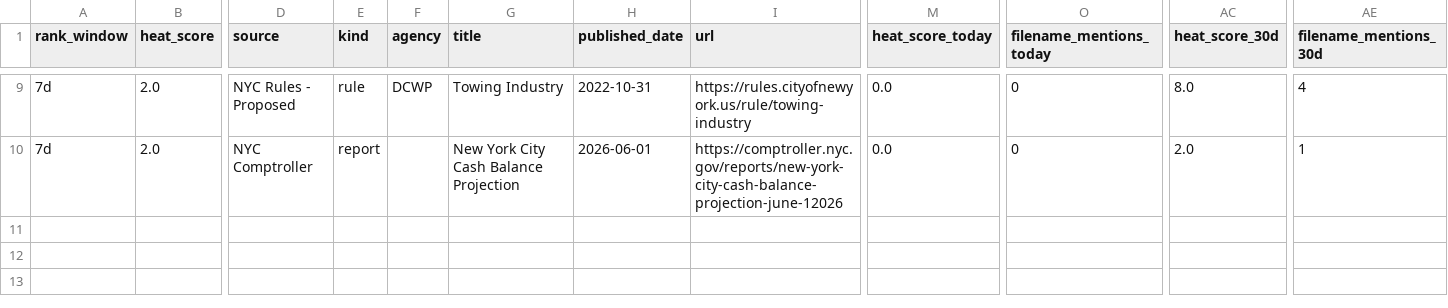
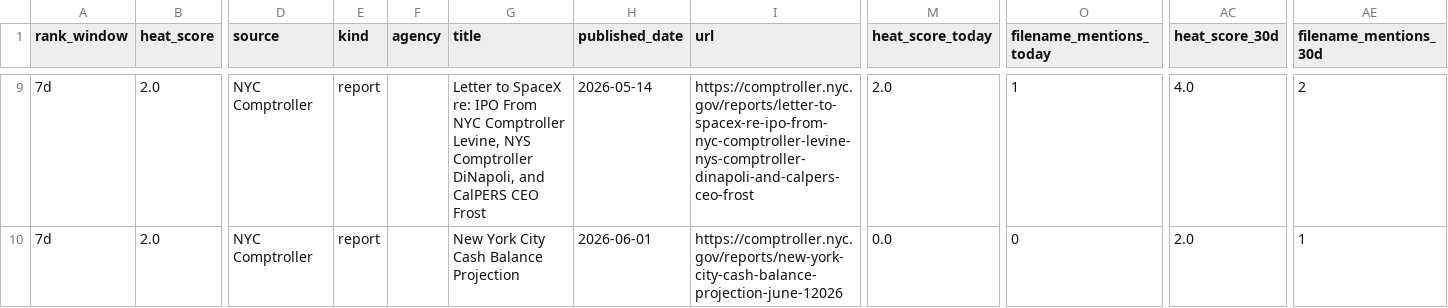
Before and after one commit to umqadir/nyc-report-heat, a CSV file: outputs/link_heat.csv, drawn as a sheet; only a part is shown, gaps mark what is left out; the diff covers the shown part only; the diff names each change by its address in the sheet, - before the commit and + after, or states it on an @@ line.

```diff
--- a/outputs/link_heat.csv
+++ b/outputs/link_heat.csv
-D9 (source): NYC Rules - Proposed
+D9 (source): NYC Comptroller
-E9 (kind): rule
+E9 (kind): report
-F9 (agency): DCWP
+F9 (agency): (empty)
-G9 (title): Towing Industry
+G9 (title): Letter to SpaceX re: IPO From NYC Comptroller Levine, NYS Comptroller DiNapoli, and CalPERS CEO Frost
-H9 (published_date): 2022-10-31
+H9 (published_date): 2026-05-14
-I9 (url): https://rules.cityofnewyork.us/rule/towing-industry
+I9 (url): https://comptroller.nyc.gov/reports/letter-to-spacex-re-ipo-from-nyc-comptroller-levine-nys-comptroller-dinapoli-and-calpers-ceo-frost
-M9 (heat_score_today): 0.0
+M9 (heat_score_today): 2.0
-O9 (filename_mentions_today): 0
+O9 (filename_mentions_today): 1
-AC9 (heat_score_30d): 8.0
+AC9 (heat_score_30d): 4.0
-AE9 (filename_mentions_30d): 4
+AE9 (filename_mentions_30d): 2
```
Also changed, not shown: 1 added row, 1 removed row and 31 edited cells elsewhere in this file, outputs/new_candidates.csv, outputs/ranked.csv, 8 other files.
